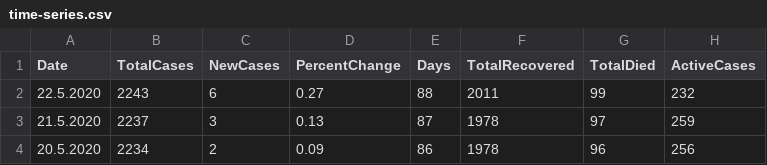
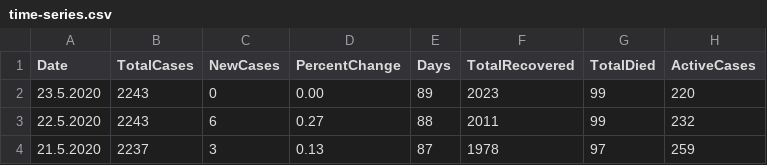
Before and after one commit to viborccom/data, a CSV file: covid-19/croatia/time-series.csv, drawn as a sheet; only a part is shown; the shorter side is filled out with more unchanged rows; the diff names each change by its address in the sheet, - before the commit and + after, or states it on an @@ line.

Commit message:
May 23, data update
For the first time since March 8, we have 0 new cases in Croatia!

```diff
--- a/covid-19/croatia/time-series.csv
+++ b/covid-19/croatia/time-series.csv
+row 2: 23.5.2020 | 2243 | 0 | 0.00 | 89 | 2023 | 99 | 220
```
